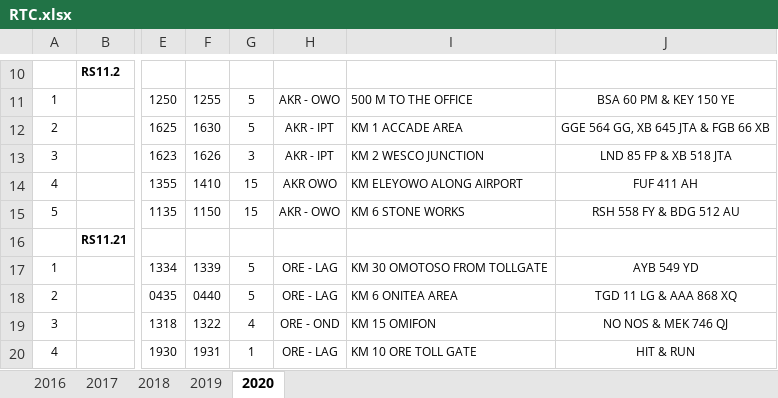
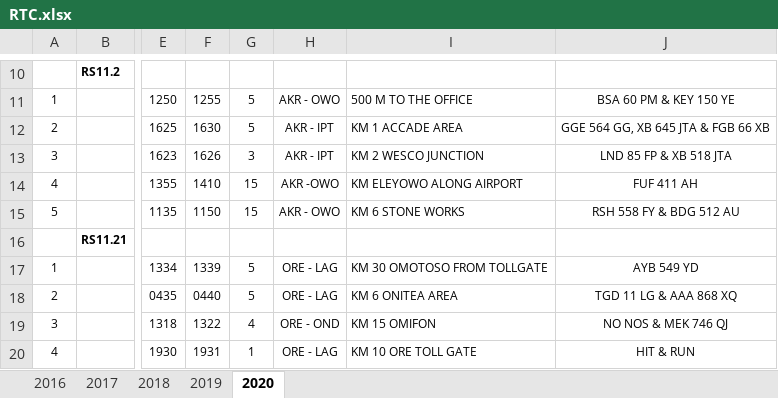
Before and after one commit to BayoOlawumi/AccidentPredictor, an Excel workbook: data/RTC.xlsx, sheet 2020, drawn as a sheet; only a part is shown, gaps mark what is left out; values as stored, in another font and other column widths than the file's, no borders; the diff names each change by its address in the sheet, - before the commit and + after, or states it on an @@ line.

```diff
--- a/data/RTC.xlsx (sheet 2020)
+++ b/data/RTC.xlsx (sheet 2020)
-H14: AKR OWO
+H14: AKR -OWO
```
Also changed, not shown: sheet 2016, sheet 2017, sheet 2019, 17 other files.
